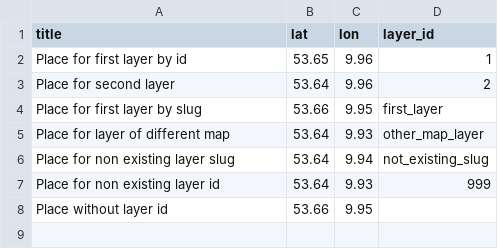
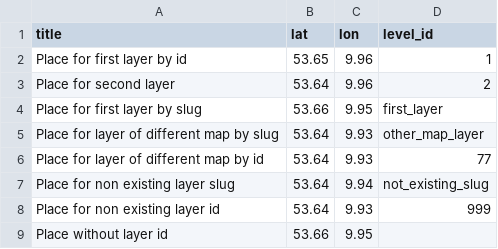
Before and after one commit to a-thousand-channels/ORTE-backend, a CSV file: spec/support/files/places_with_layer_id.csv, drawn as a sheet.

Commit message:
feat: #400 resolve several issues from acceptance tests:
- enable overwriting import mappings with the same title
- fix mapping to layer id for other csv column names
- prevent importing to layers from other maps
- fix layer selection on import_mapping#show view to only include layers of map
- improve duplicate handling in order to prevent overwriting places from a different map

```diff
--- a/spec/support/files/places_with_layer_id.csv
+++ b/spec/support/files/places_with_layer_id.csv
@@ -1,2 +1,2 @@
-title,lat,lon,layer_id
+title,lat,lon,level_id
 Place for first layer by id,53.65,9.96,1
@@ -4,3 +4,4 @@ Place for second layer,53.64,9.96,2
 Place for first layer by slug,53.66,9.95,first_layer
-Place for layer of different map,53.64,9.93,other_map_layer
+Place for layer of different map by slug,53.64,9.93,other_map_layer
+Place for layer of different map by id,53.64,9.93,77
 Place for non existing layer slug,53.64,9.94,not_existing_slug
```
Also changed, not shown: spec/support/files/places_invalid_lat.csv, 6 other files.
